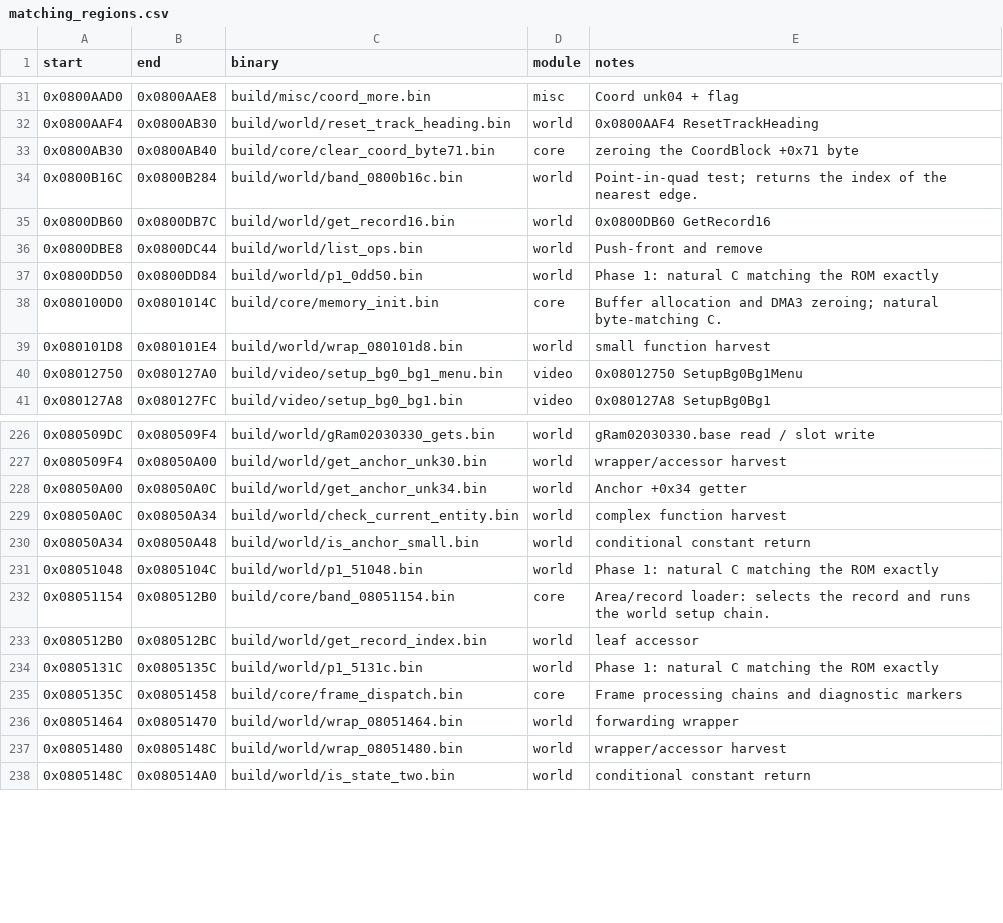
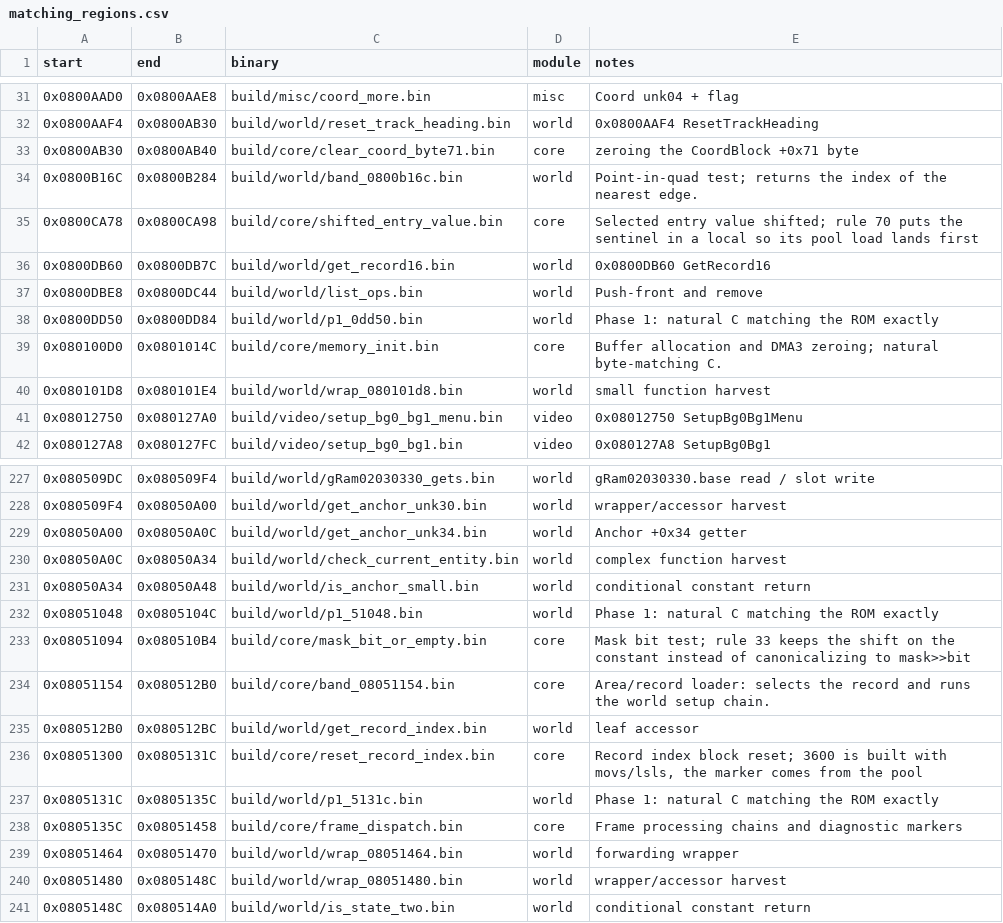
Before and after one commit to ahm3texe/gta-advance, a CSV file: data/matching_regions.csv, drawn as a sheet; only a part is shown, gaps mark what is left out.

```diff
--- a/data/matching_regions.csv
+++ b/data/matching_regions.csv
@@ -34,2 +34,3 @@ start,end,binary,module,notes
 0x0800B16C,0x0800B284,build/world/band_0800b16c.bin,world,Point-in-quad test; returns the index of the nearest edge.
+0x0800CA78,0x0800CA98,build/core/shifted_entry_value.bin,core,Selected entry value shifted; rule 70 puts the sentinel in a local so its pool load lands first
 0x0800DB60,0x0800DB7C,build/world/get_record16.bin,world,0x0800DB60 GetRecord16
@@ -231,4 +232,6 @@ start,end,binary,module,notes
 0x08051048,0x0805104C,build/world/p1_51048.bin,world,Phase 1: natural C matching the ROM exactly
+0x08051094,0x080510B4,build/core/mask_bit_or_empty.bin,core,Mask bit test; rule 33 keeps the shift on the constant instead of canonicalizing to mask>>bit
 0x08051154,0x080512B0,build/core/band_08051154.bin,core,Area/record loader: selects the record and runs the world setup chain.
 0x080512B0,0x080512BC,build/world/get_record_index.bin,world,leaf accessor
+0x08051300,0x0805131C,build/core/reset_record_index.bin,core,"Record index block reset; 3600 is built with movs/lsls, the marker comes from the pool"
 0x0805131C,0x0805135C,build/world/p1_5131c.bin,world,Phase 1: natural C matching the ROM exactly
```
Also changed, not shown: data/c_sources.csv, data/functions.csv, 6 other files.
